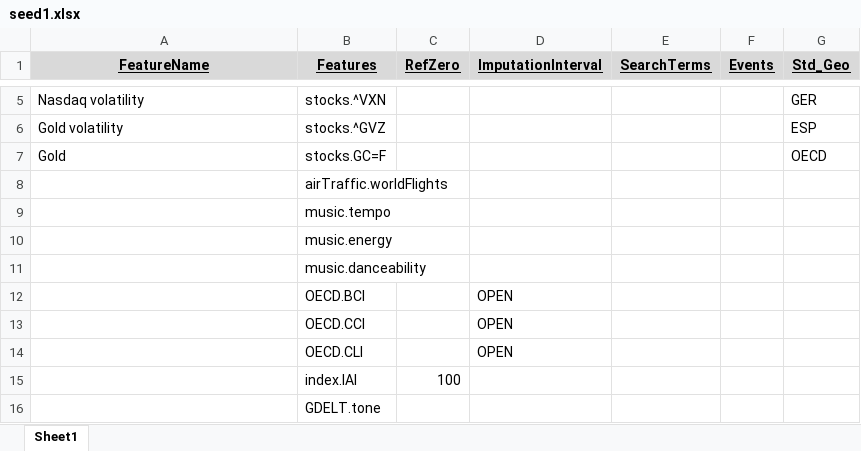
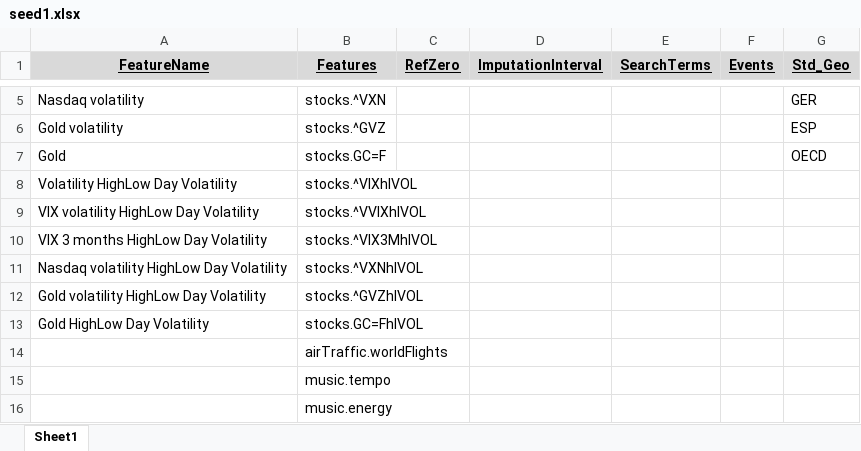
Before and after one commit to databellum-ai/climatrade, an Excel workbook: userEdition/seed1.xlsx, sheet Sheet1, drawn as a sheet; only a part is shown, gaps mark what is left out; the shorter side is filled out with more unchanged rows; values as stored, in another font and other column widths than the file's, no borders; the diff names each change by its address in the sheet, - before the commit and + after, or states it on an @@ line.

```diff
--- a/userEdition/seed1.xlsx (sheet Sheet1)
+++ b/userEdition/seed1.xlsx (sheet Sheet1)
+row 8: Volatility HighLow Day Volatility | stocks.^VIXhlVOL
+row 9: VIX volatility HighLow Day Volatility | stocks.^VVIXhlVOL
+row 10: VIX 3 months HighLow Day Volatility | stocks.^VIX3MhlVOL
+row 11: Nasdaq volatility HighLow Day Volatility | stocks.^VXNhlVOL
+row 12: Gold volatility HighLow Day Volatility | stocks.^GVZhlVOL
+row 13: Gold HighLow Day Volatility | stocks.GC=FhlVOL
```
Also changed, not shown: data/df_planetMood.xlsx, userEdition/standardGeography_DRAFT.xlsx, 17 other files.
